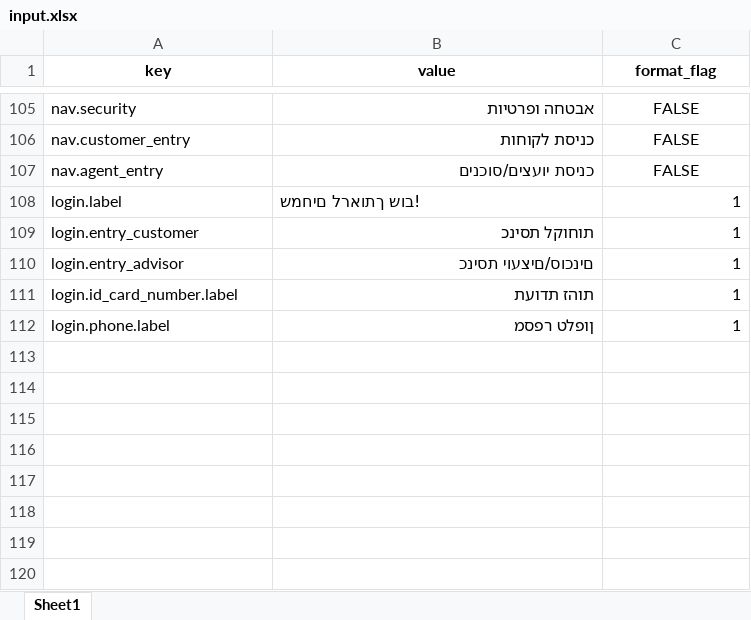
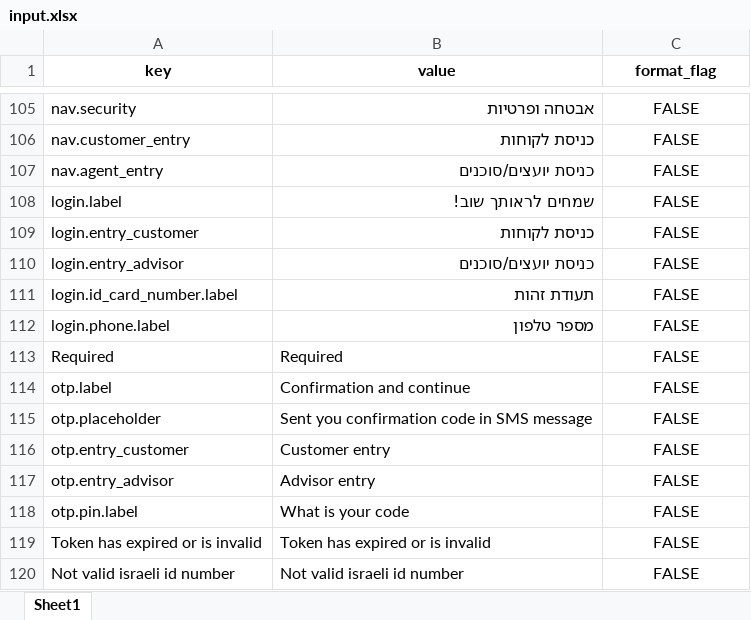
Before and after one commit to mufaqar/smapy, an Excel workbook: update_assets/input.xlsx, sheet Sheet1, drawn as a sheet; only a part is shown, gaps mark what is left out; values as stored, in another font and other column widths than the file's, no borders; the diff names each change by its address in the sheet, - before the commit and + after, or states it on an @@ line.

Commit message:
translated customer & advisors entry

```diff
--- a/update_assets/input.xlsx (sheet Sheet1)
+++ b/update_assets/input.xlsx (sheet Sheet1)
-B108 (value): !בוש ךתוארל םיחמש
+B108 (value): שמחים לראותך שוב!
-C108:C112 (format_flag): 1
+C108:C112 (format_flag): FALSE
-C108:C112 alignment: right
+C108:C112 alignment: center
-B109 (value): תוחוקל תסינכ
+B109 (value): כניסת לקוחות
-B110 (value): םינכוס/םיצעוי תסינכ
+B110 (value): כניסת יועצים/סוכנים
-B111 (value): תוהז תדועת
+B111 (value): תעודת זהות
-B112 (value): ןופלט רפסמ
+B112 (value): מספר טלפון
+row 113: Required | Required | FALSE
+row 114: otp.label | Confirmation and continue | FALSE
+row 115: otp.placeholder | Sent you confirmation code in SMS message | FALSE
+row 116: otp.entry_customer | Customer entry | FALSE
+row 117: otp.entry_advisor | Advisor entry | FALSE
+row 118: otp.pin.label | What is your code | FALSE
+row 119: Token has expired or is invalid | Token has expired or is invalid | FALSE
+row 120: Not valid israeli id number | Not valid israeli id number | FALSE
```
Also changed, not shown: 6 other files.
